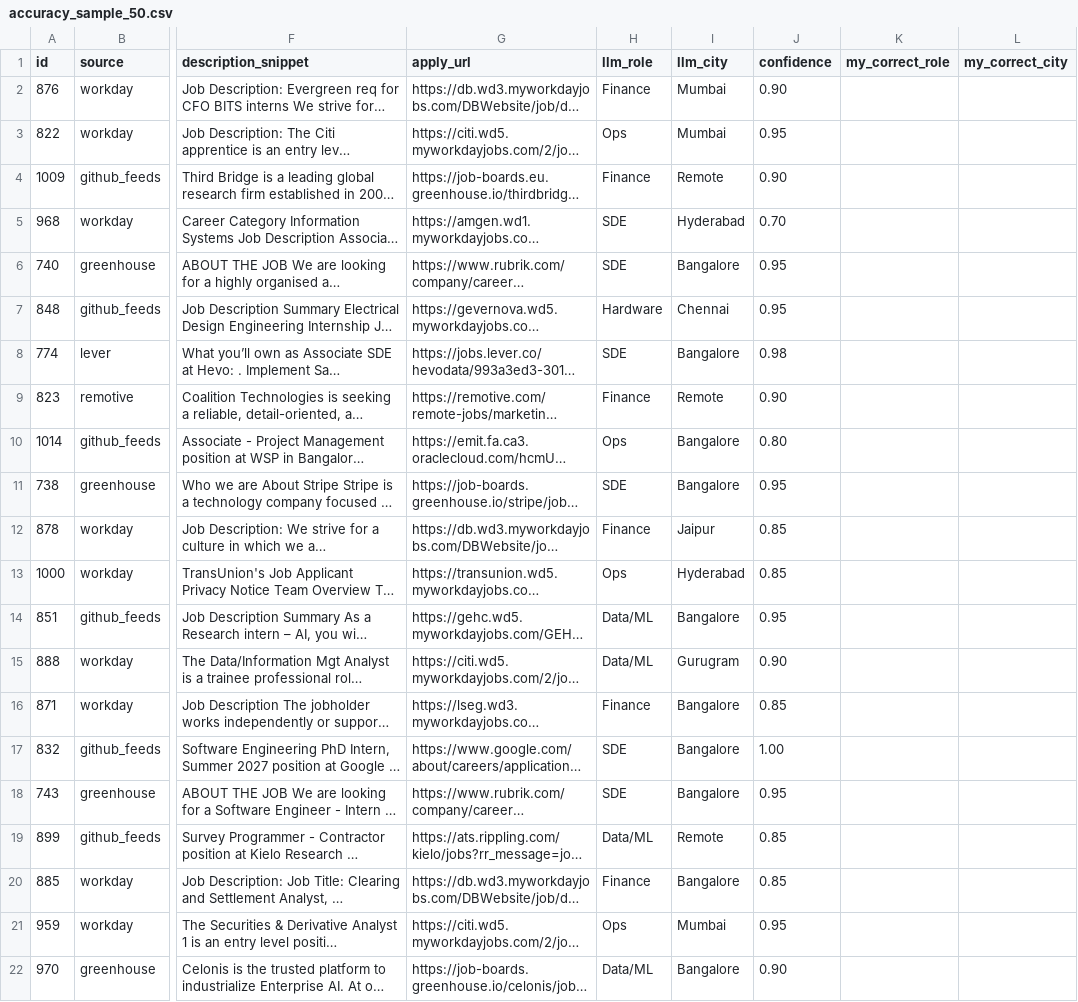
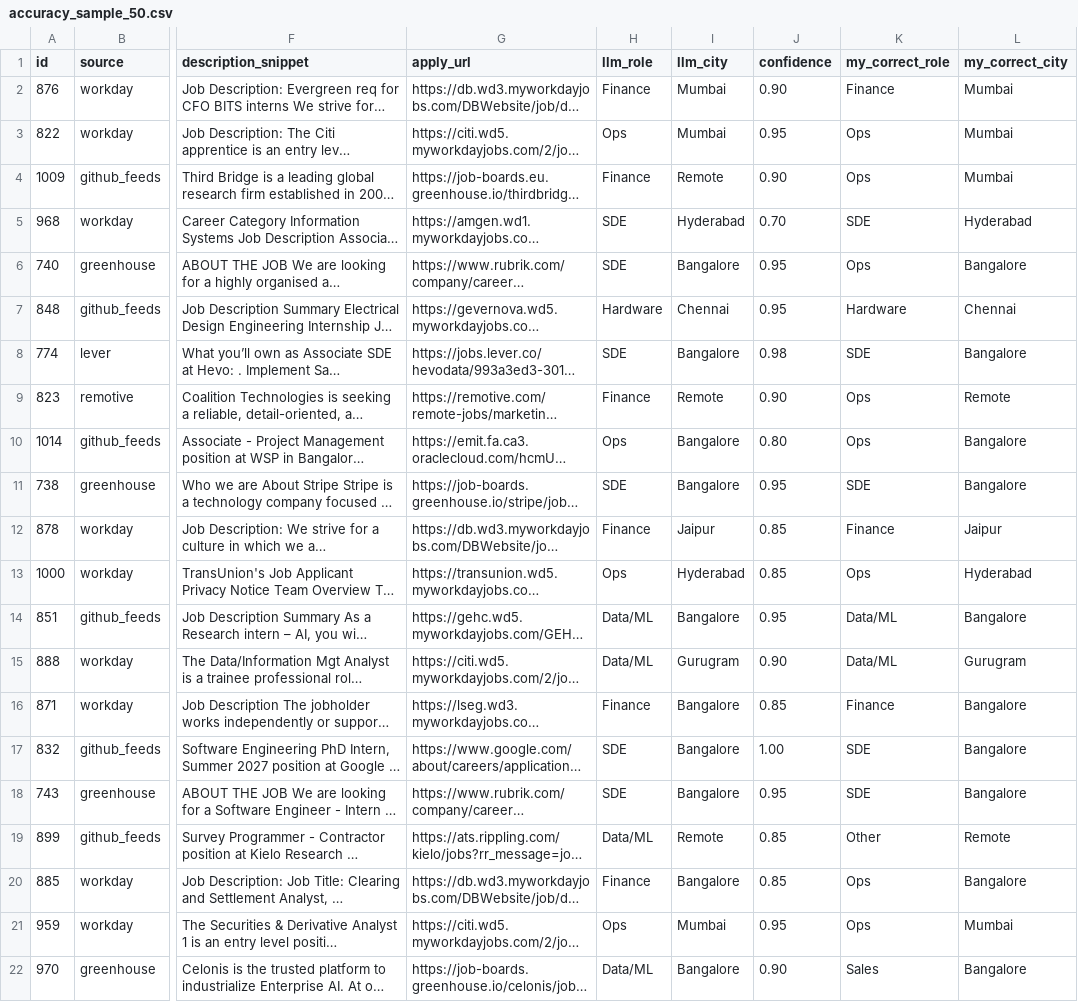
Before and after one commit to Aditya290605/Beep-Job-Search, a CSV file: submission/accuracy_sample_50.csv, drawn as a sheet; only a part is shown, gaps mark what is left out; long unchanged cells end in …; the diff covers the shown part only; the diff names each change by its address in the sheet, - before the commit and + after, or states it on an @@ line.

Commit message:
data: apply ground-truth hand-checked labels to accuracy_sample_50.csv (80% role, 98% city)

```diff
--- a/submission/accuracy_sample_50.csv
+++ b/submission/accuracy_sample_50.csv
-K2 (my_correct_role): (empty)
+K2 (my_correct_role): Finance
-L2:L4 (my_correct_city): (empty)
+L2:L4 (my_correct_city): Mumbai
-K3:K4 (my_correct_role): (empty)
+K3:K4 (my_correct_role): Ops
-K5 (my_correct_role): (empty)
+K5 (my_correct_role): SDE
-L5 (my_correct_city): (empty)
+L5 (my_correct_city): Hyderabad
-K6 (my_correct_role): (empty)
+K6 (my_correct_role): Ops
-L6 (my_correct_city): (empty)
+L6 (my_correct_city): Bangalore
-K7 (my_correct_role): (empty)
+K7 (my_correct_role): Hardware
-L7 (my_correct_city): (empty)
+L7 (my_correct_city): Chennai
-K8 (my_correct_role): (empty)
+K8 (my_correct_role): SDE
-L8 (my_correct_city): (empty)
+L8 (my_correct_city): Bangalore
-K9:K10 (my_correct_role): (empty)
+K9:K10 (my_correct_role): Ops
-L9 (my_correct_city): (empty)
+L9 (my_correct_city): Remote
-L10:L11 (my_correct_city): (empty)
+L10:L11 (my_correct_city): Bangalore
-K11 (my_correct_role): (empty)
+K11 (my_correct_role): SDE
-K12 (my_correct_role): (empty)
+K12 (my_correct_role): Finance
-L12 (my_correct_city): (empty)
+L12 (my_correct_city): Jaipur
-K13 (my_correct_role): (empty)
+K13 (my_correct_role): Ops
-L13 (my_correct_city): (empty)
+L13 (my_correct_city): Hyderabad
-K14:K15 (my_correct_role): (empty)
+K14:K15 (my_correct_role): Data/ML
-L14 (my_correct_city): (empty)
+L14 (my_correct_city): Bangalore
-L15 (my_correct_city): (empty)
+L15 (my_correct_city): Gurugram
-K16 (my_correct_role): (empty)
+K16 (my_correct_role): Finance
-L16:L18 (my_correct_city): (empty)
+L16:L18 (my_correct_city): Bangalore
-K17:K18 (my_correct_role): (empty)
+K17:K18 (my_correct_role): SDE
-K19 (my_correct_role): (empty)
+K19 (my_correct_role): Other
-L19 (my_correct_city): (empty)
+L19 (my_correct_city): Remote
-K20:K21 (my_correct_role): (empty)
+K20:K21 (my_correct_role): Ops
-L20 (my_correct_city): (empty)
+L20 (my_correct_city): Bangalore
-L21 (my_correct_city): (empty)
+L21 (my_correct_city): Mumbai
-K22 (my_correct_role): (empty)
+K22 (my_correct_role): Sales
-L22 (my_correct_city): (empty)
+L22 (my_correct_city): Bangalore
```
Also changed, not shown: 58 edited cells elsewhere in this file.
